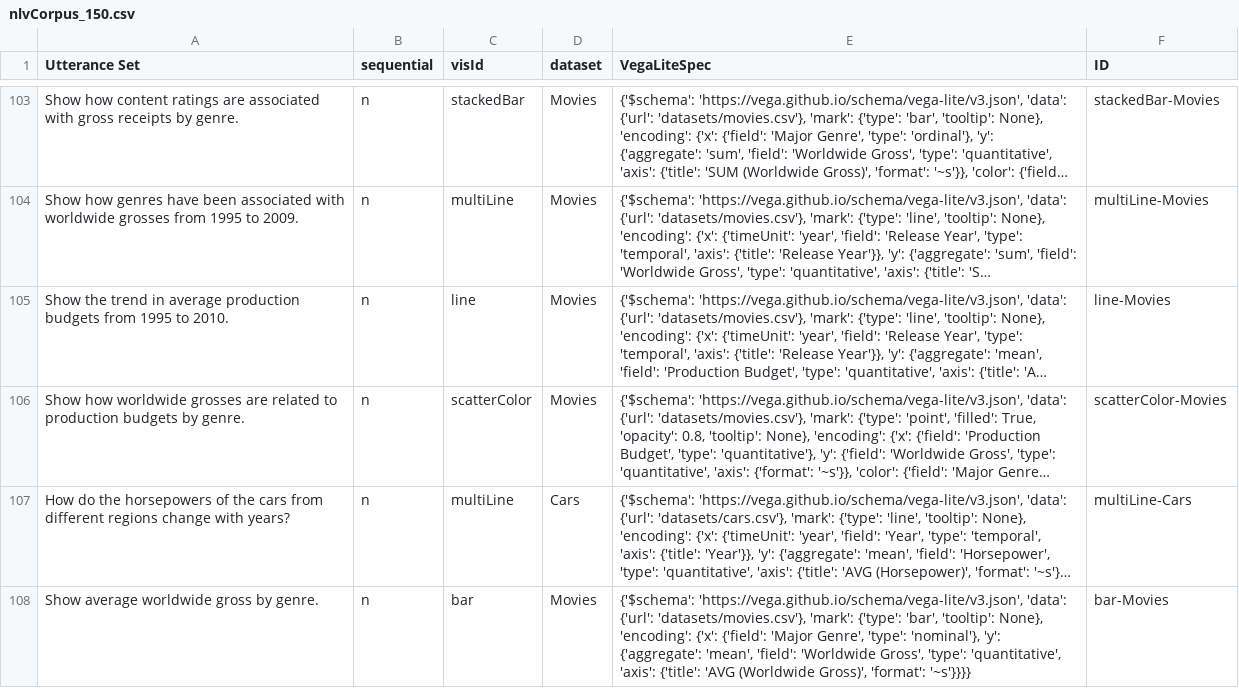
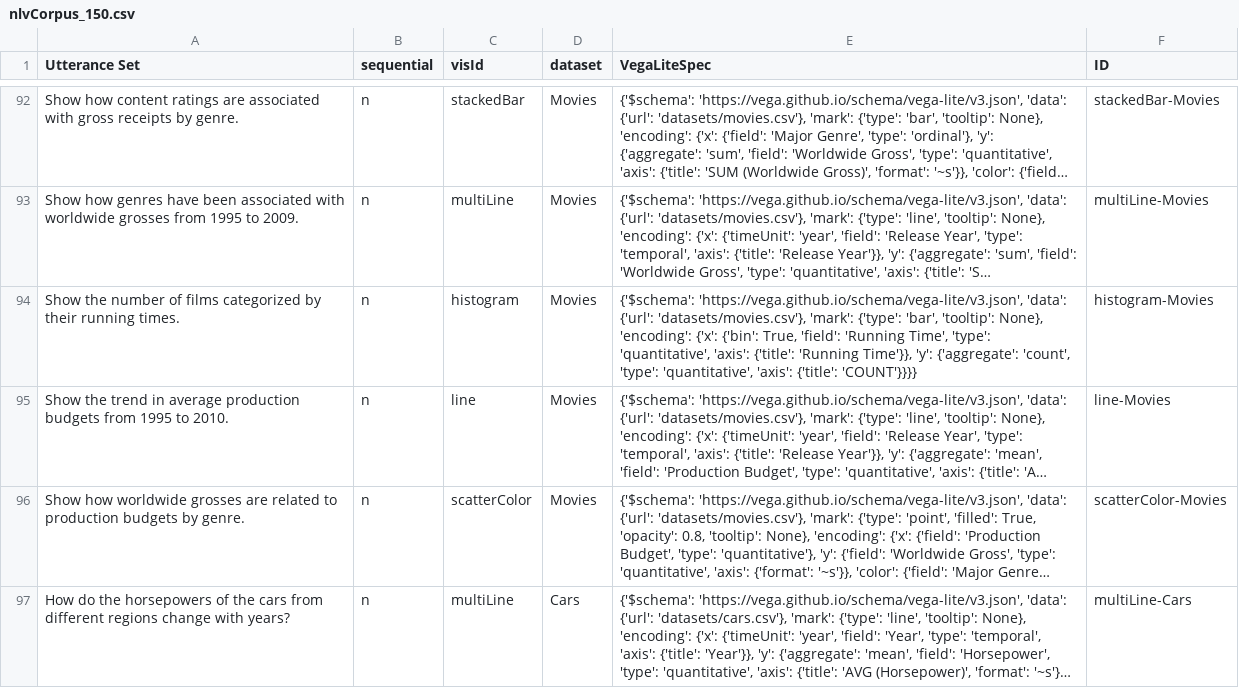
Before and after one commit to samclastine/NLVI, a CSV file: eval_data/nlvCorpus_150.csv, drawn as a sheet; only a part is shown, gaps mark what is left out; the shorter side is filled out with more unchanged rows; long unchanged cells end in …; the diff covers the shown part only; the diff names each change by its address in the sheet, - before the commit and + after, or states it on an @@ line.

```diff
--- a/eval_data/nlvCorpus_150.csv
+++ b/eval_data/nlvCorpus_150.csv
+row 94: Show the number of films categorized by their running times. | n | histogram | Movies | {'$schema': 'https://vega.github.io/schema/vega-lite/v3.json', 'data': {'url': 'datasets/movies.csv'}, 'mark': {'type': 'bar', 'tooltip': None}, 'encoding': {'x': {'bin': True, 'field': 'Running Time', 'type': 'quantitative', 'axis': {'title': 'Running Time'}}, 'y': {'aggregate': 'count', 'type': 'quantitative', 'axis': {'title': 'COUNT'}}}} | histogram-Movies
```
Also changed, not shown: 11 added rows and 12 removed rows elsewhere in this file.
